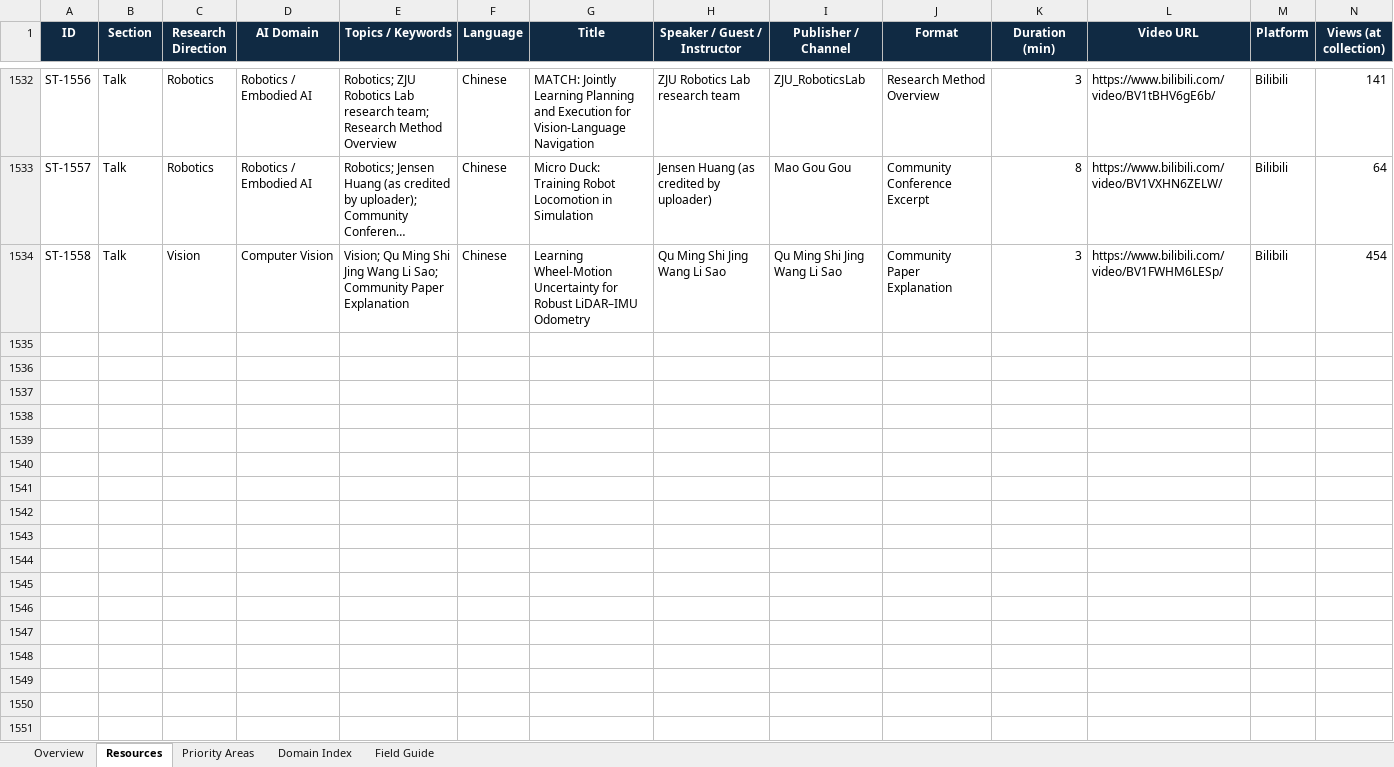
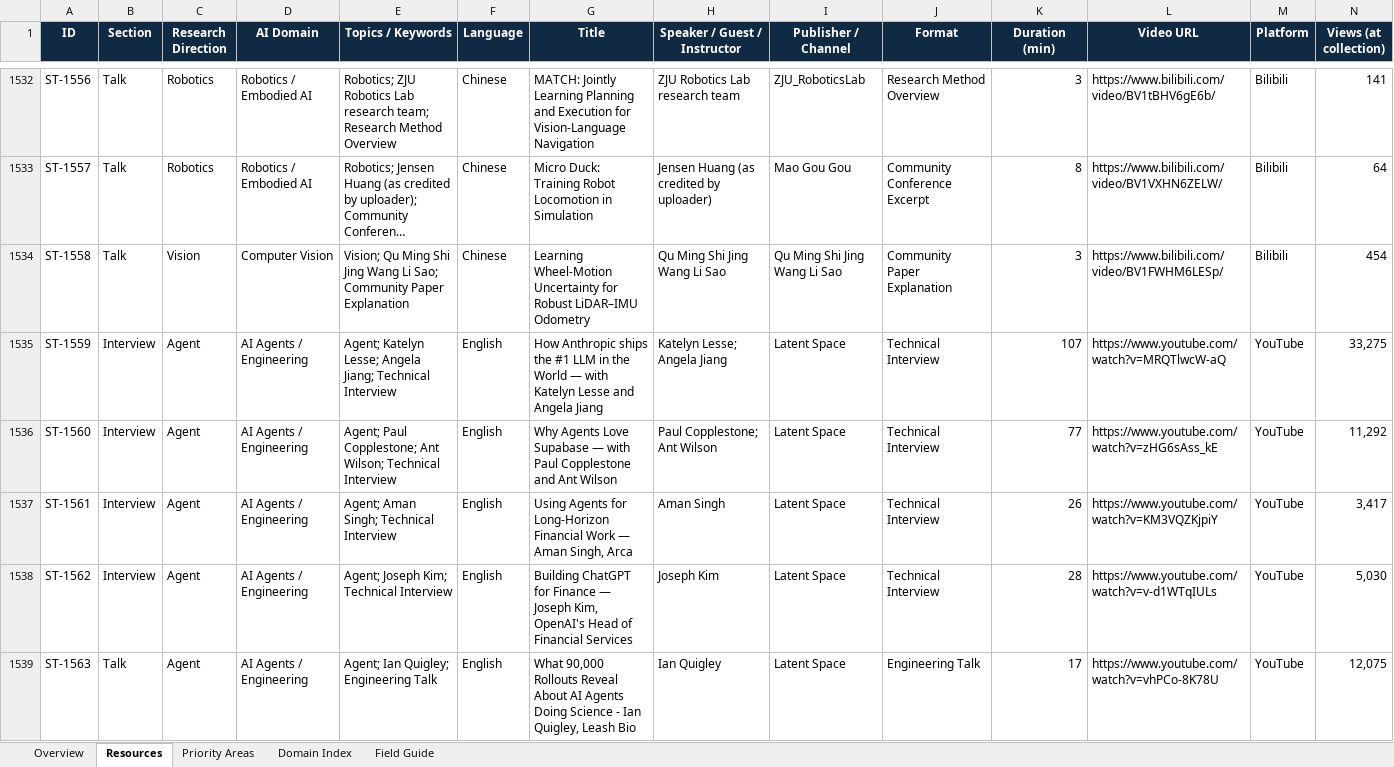
Before and after one commit to OpenEnvision/ScholarTube, an Excel workbook: data/scholar_tube_seed_list.xlsx, sheet Resources, drawn as a sheet; only a part is shown, gaps mark what is left out; long unchanged cells end in …; values as stored, in another font and other column widths than the file's, no borders; conditional formats and table styles not drawn; rows hold the shown columns only; the diff covers the shown part only; the diff names each change by its address in the sheet, - before the commit and + after, or states it on an @@ line.

Commit message:
content: add 29 curated videos for November 1 weekly update

```diff
--- a/data/scholar_tube_seed_list.xlsx (sheet Resources)
+++ b/data/scholar_tube_seed_list.xlsx (sheet Resources)
+row 1535: ST-1559 | Interview | Agent | AI Agents / Engineering | Agent; Katelyn Lesse; Angela Jiang; Technical Interview | English | How Anthropic ships the #1 LLM in the World — with Katelyn Lesse and Angela Jiang | Katelyn Lesse; Angela Jiang | Latent Space | Technical Interview | 107 | https://www.youtube.com/watch?v=MRQTlwcW-aQ | YouTube | 33,275
+row 1536: ST-1560 | Interview | Agent | AI Agents / Engineering | Agent; Paul Copplestone; Ant Wilson; Technical Interview | English | Why Agents Love Supabase — with Paul Copplestone and Ant Wilson | Paul Copplestone; Ant Wilson | Latent Space | Technical Interview | 77 | https://www.youtube.com/watch?v=zHG6sAss_kE | YouTube | 11,292
+row 1537: ST-1561 | Interview | Agent | AI Agents / Engineering | Agent; Aman Singh; Technical Interview | English | Using Agents for Long-Horizon Financial Work — Aman Singh, Arca | Aman Singh | Latent Space | Technical Interview | 26 | https://www.youtube.com/watch?v=KM3VQZKjpiY | YouTube | 3,417
+row 1538: ST-1562 | Interview | Agent | AI Agents / Engineering | Agent; Joseph Kim; Technical Interview | English | Building ChatGPT for Finance — Joseph Kim, OpenAI's Head of Financial Services | Joseph Kim | Latent Space | Technical Interview | 28 | https://www.youtube.com/watch?v=v-d1WTqIULs | YouTube | 5,030
+row 1539: ST-1563 | Talk | Agent | AI Agents / Engineering | Agent; Ian Quigley; Engineering Talk | English | What 90,000 Rollouts Reveal About AI Agents Doing Science - Ian Quigley, Leash Bio | Ian Quigley | Latent Space | Engineering Talk | 17 | https://www.youtube.com/watch?v=vhPCo-8K78U | YouTube | 12,075
```
Also changed, not shown: 24 added rows elsewhere in this sheet, sheet Overview, sheet Priority Areas, sheet Domain Index, sheet Field Guide, formulas that keep their value, 10 other files.
